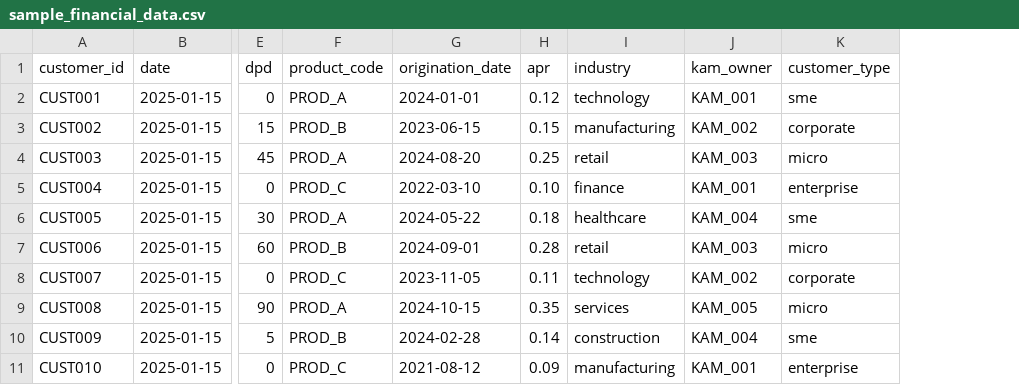
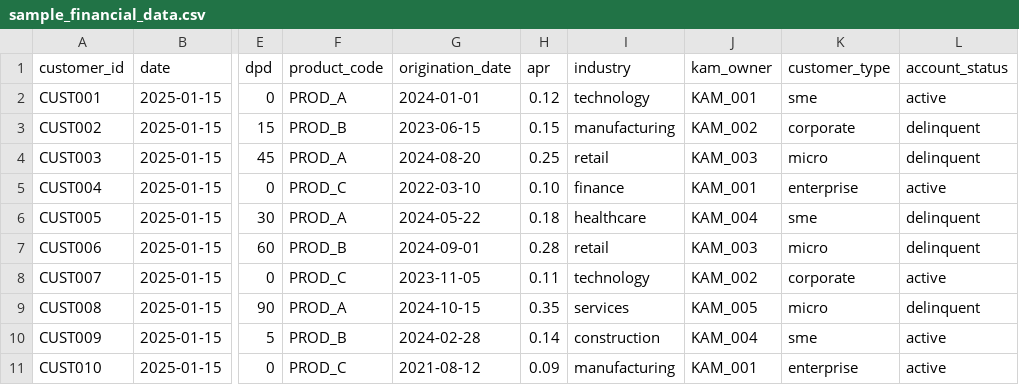
Before and after one commit to Jeninefer/nextjs-with-supabase, a CSV file: data/sample_financial_data.csv, drawn as a sheet; only a part is shown, gaps mark what is left out; the diff names each change by its address in the sheet, - before the commit and + after, or states it on an @@ line.

```diff
--- a/data/sample_financial_data.csv
+++ b/data/sample_financial_data.csv
+column L (account_status), rows 2-11: active | delinquent | delinquent | active | delinquent | delinquent | active | delinquent | active | active
```
